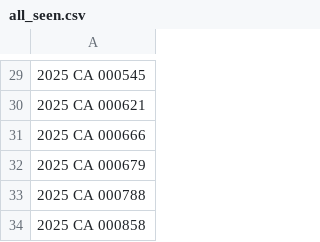
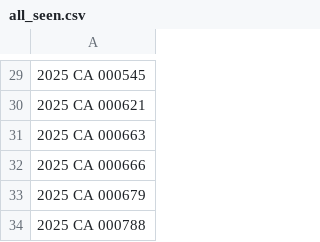
Before and after one commit to figlesias7/realforeclose-escambia, a CSV file: data/all_seen.csv, drawn as a sheet; only a part is shown, gaps mark what is left out; the shorter side is filled out with more unchanged rows; the diff names each change by its address in the sheet, - before the commit and + after, or states it on an @@ line.

```diff
--- a/data/all_seen.csv
+++ b/data/all_seen.csv
+row 31: 2025 CA 000663
```
Also changed, not shown: data/event_log.csv, 3 other files.
